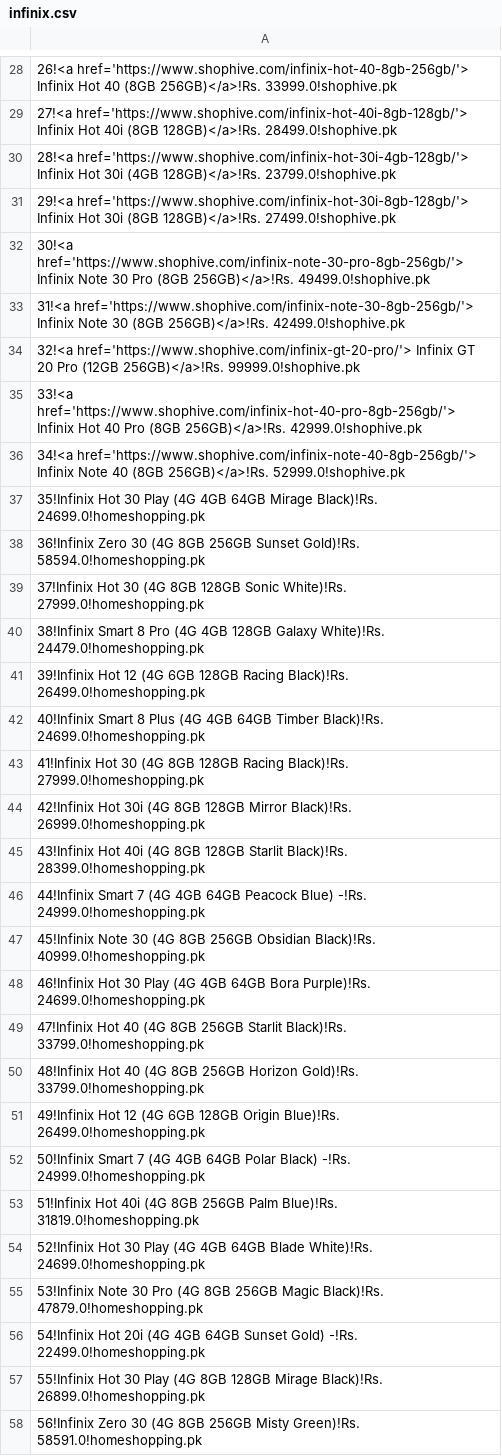
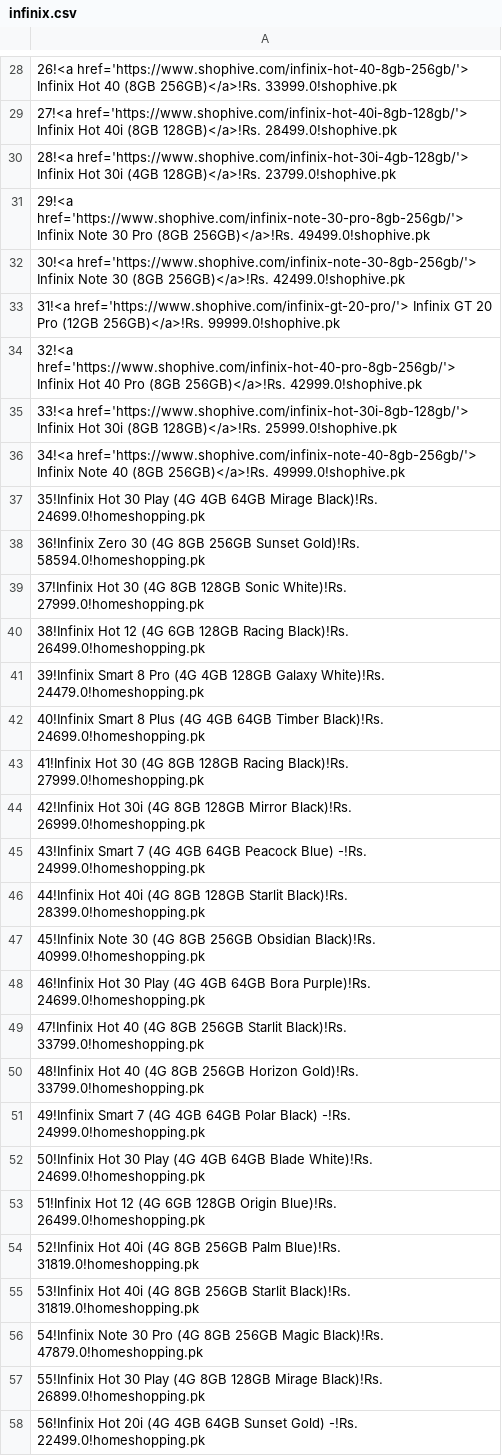
Before and after one commit to maliksuhail/mobileprices, a CSV file: assets/infinix/infinix.csv, drawn as a sheet; only a part is shown, gaps mark what is left out; the diff covers the shown part only.

```diff
--- a/assets/infinix/infinix.csv
+++ b/assets/infinix/infinix.csv
@@ -30,8 +30,8 @@
 28!<a href='https://www.shophive.com/infinix-hot-30i-4gb-128gb/'> Infinix Hot 30i  (4GB 128GB)</a>!Rs. 23799.0!shophive.pk
-29!<a href='https://www.shophive.com/infinix-hot-30i-8gb-128gb/'> Infinix Hot 30i  (8GB 128GB)</a>!Rs. 27499.0!shophive.pk
-30!<a href='https://www.shophive.com/infinix-note-30-pro-8gb-256gb/'> Infinix Note 30 Pro  (8GB 256GB)</a>!Rs. 49499.0!shophive.pk
-31!<a href='https://www.shophive.com/infinix-note-30-8gb-256gb/'> Infinix Note 30  (8GB 256GB)</a>!Rs. 42499.0!shophive.pk
-32!<a href='https://www.shophive.com/infinix-gt-20-pro/'> Infinix GT 20 Pro  (12GB 256GB)</a>!Rs. 99999.0!shophive.pk
-33!<a href='https://www.shophive.com/infinix-hot-40-pro-8gb-256gb/'> Infinix Hot 40 Pro  (8GB 256GB)</a>!Rs. 42999.0!shophive.pk
-34!<a href='https://www.shophive.com/infinix-note-40-8gb-256gb/'> Infinix Note 40  (8GB 256GB)</a>!Rs. 52999.0!shophive.pk
+29!<a href='https://www.shophive.com/infinix-note-30-pro-8gb-256gb/'> Infinix Note 30 Pro  (8GB 256GB)</a>!Rs. 49499.0!shophive.pk
+30!<a href='https://www.shophive.com/infinix-note-30-8gb-256gb/'> Infinix Note 30  (8GB 256GB)</a>!Rs. 42499.0!shophive.pk
+31!<a href='https://www.shophive.com/infinix-gt-20-pro/'> Infinix GT 20 Pro  (12GB 256GB)</a>!Rs. 99999.0!shophive.pk
+32!<a href='https://www.shophive.com/infinix-hot-40-pro-8gb-256gb/'> Infinix Hot 40 Pro  (8GB 256GB)</a>!Rs. 42999.0!shophive.pk
+33!<a href='https://www.shophive.com/infinix-hot-30i-8gb-128gb/'> Infinix Hot 30i  (8GB 128GB)</a>!Rs. 25999.0!shophive.pk
+34!<a href='https://www.shophive.com/infinix-note-40-8gb-256gb/'> Infinix Note 40  (8GB 256GB)</a>!Rs. 49999.0!shophive.pk
 35!Infinix Hot 30 Play (4G 4GB 64GB Mirage Black)!Rs. 24699.0!homeshopping.pk
@@ -39,4 +39,4 @@
 37!Infinix Hot 30 (4G 8GB 128GB Sonic White)!Rs. 27999.0!homeshopping.pk
-38!Infinix Smart 8 Pro (4G 4GB 128GB Galaxy White)!Rs. 24479.0!homeshopping.pk
-39!Infinix Hot 12 (4G 6GB 128GB Racing Black)!Rs. 26499.0!homeshopping.pk
+38!Infinix Hot 12 (4G 6GB 128GB Racing Black)!Rs. 26499.0!homeshopping.pk
+39!Infinix Smart 8 Pro (4G 4GB 128GB Galaxy White)!Rs. 24479.0!homeshopping.pk
 40!Infinix Smart 8 Plus (4G 4GB 64GB Timber Black)!Rs. 24699.0!homeshopping.pk
@@ -44,4 +44,4 @@
 42!Infinix Hot 30i (4G 8GB 128GB Mirror Black)!Rs. 26999.0!homeshopping.pk
-43!Infinix Hot 40i (4G 8GB 128GB Starlit Black)!Rs. 28399.0!homeshopping.pk
-44!Infinix Smart 7 (4G 4GB 64GB Peacock Blue) -!Rs. 24999.0!homeshopping.pk
+43!Infinix Smart 7 (4G 4GB 64GB Peacock Blue) -!Rs. 24999.0!homeshopping.pk
+44!Infinix Hot 40i (4G 8GB 128GB Starlit Black)!Rs. 28399.0!homeshopping.pk
 45!Infinix Note 30 (4G 8GB 256GB Obsidian Black)!Rs. 40999.0!homeshopping.pk
@@ -50,9 +50,9 @@
 48!Infinix Hot 40 (4G 8GB 256GB Horizon Gold)!Rs. 33799.0!homeshopping.pk
-49!Infinix Hot 12 (4G 6GB 128GB Origin Blue)!Rs. 26499.0!homeshopping.pk
-50!Infinix Smart 7 (4G 4GB 64GB Polar Black) -!Rs. 24999.0!homeshopping.pk
-51!Infinix Hot 40i (4G 8GB 256GB Palm Blue)!Rs. 31819.0!homeshopping.pk
-52!Infinix Hot 30 Play (4G 4GB 64GB Blade White)!Rs. 24699.0!homeshopping.pk
-53!Infinix Note 30 Pro (4G 8GB 256GB Magic Black)!Rs. 47879.0!homeshopping.pk
-54!Infinix Hot 20i (4G 4GB 64GB Sunset Gold) -!Rs. 22499.0!homeshopping.pk
+49!Infinix Smart 7 (4G 4GB 64GB Polar Black) -!Rs. 24999.0!homeshopping.pk
+50!Infinix Hot 30 Play (4G 4GB 64GB Blade White)!Rs. 24699.0!homeshopping.pk
+51!Infinix Hot 12 (4G 6GB 128GB Origin Blue)!Rs. 26499.0!homeshopping.pk
+52!Infinix Hot 40i (4G 8GB 256GB Palm Blue)!Rs. 31819.0!homeshopping.pk
+53!Infinix Hot 40i (4G 8GB 256GB Starlit Black)!Rs. 31819.0!homeshopping.pk
+54!Infinix Note 30 Pro (4G 8GB 256GB Magic Black)!Rs. 47879.0!homeshopping.pk
 55!Infinix Hot 30 Play (4G 8GB 128GB Mirage Black)!Rs. 26899.0!homeshopping.pk
-56!Infinix Zero 30 (4G 8GB 256GB Misty Green)!Rs. 58591.0!homeshopping.pk
+56!Infinix Hot 20i (4G 4GB 64GB Sunset Gold) -!Rs. 22499.0!homeshopping.pk
```
Also changed, not shown: 15 edited cells elsewhere in this file, assets/apple/apple.csv, assets/itel/itel.csv, 34 other files.
